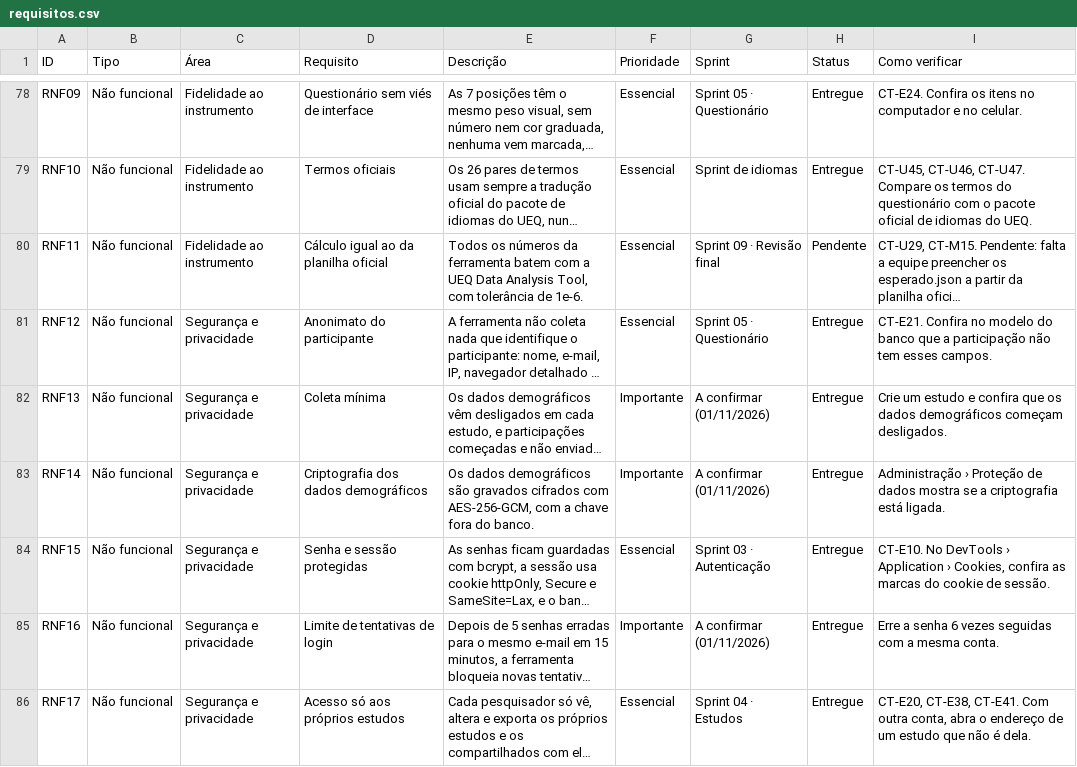
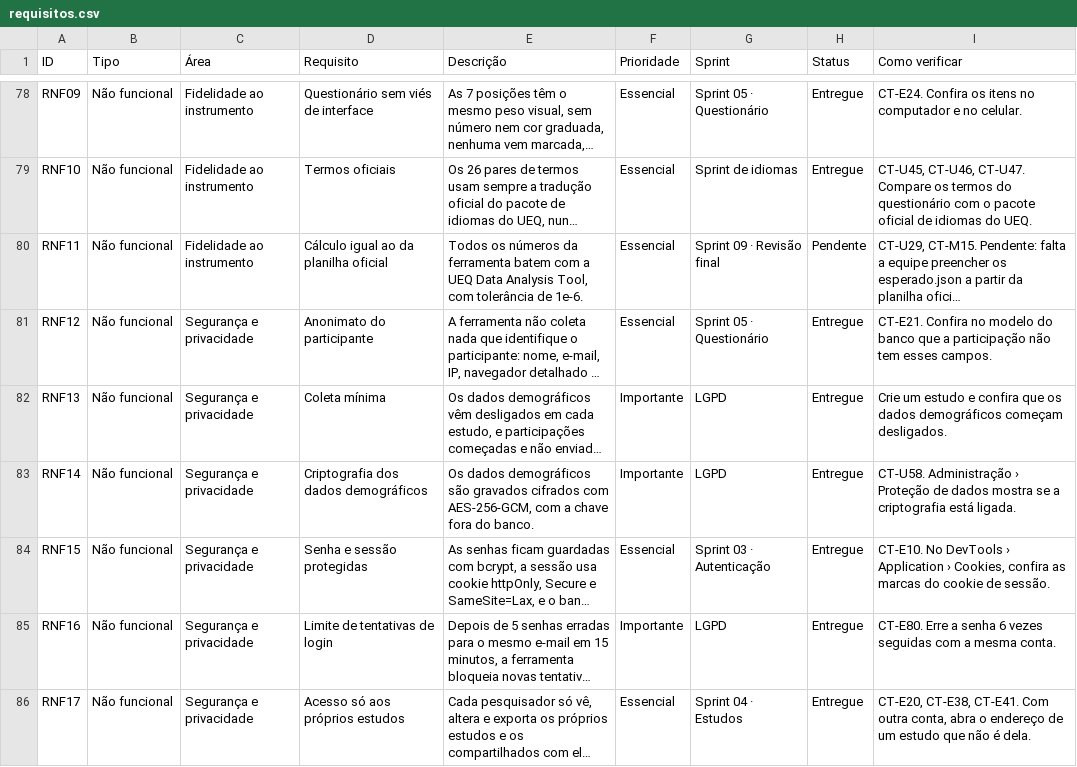
Before and after one commit to gabrielfjm/ueq_form_ihc, a CSV file: docs/documentacao/requisitos.csv, drawn as a sheet; only a part is shown, gaps mark what is left out; long unchanged cells end in …; the diff covers the shown part only; the diff names each change by its address in the sheet, - before the commit and + after, or states it on an @@ line.

Commit message:
liga cada caso de teste aos requisitos e fecha a sprint de cada requisito
Troca os 189 "a definir" dos casos de teste e dos cenários pelos requisitos que cada um verifica. Nos requisitos, as 20 marcas "A confirmar" viram a sprint em que cada um foi entregue, com as nove sprints que vieram depois do PR #17 na tabela, e os requisitos que não citavam caso de teste passam a citar. Atualiza o resultado da execução de 17/11 com a documentação toda publicada.

```diff
--- a/docs/documentacao/requisitos.csv
+++ b/docs/documentacao/requisitos.csv
-G82:G83 (Sprint): A confirmar (01/11/2026)
+G82:G83 (Sprint): LGPD
-I83 (Como verificar): Administração ›…
+I83 (Como verificar): CT-U58. Administração ›…
-G85 (Sprint): A confirmar (01/11/2026)
+G85 (Sprint): LGPD
-I85 (Como verificar): Erre a…
+I85 (Como verificar): CT-E80. Erre a…
```
Also changed, not shown: 31 edited cells elsewhere in this file, docs/documentacao/casos-de-teste.csv, 2 other files.
